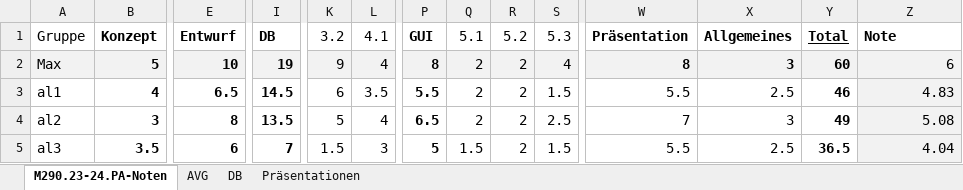
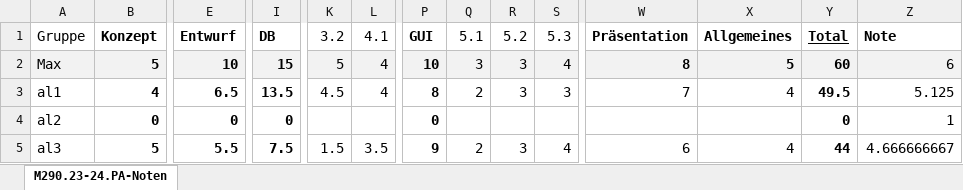
Before and after one commit to roman-hatz-sluz/ict-m290, an Excel workbook: srv/excel-to-pdf-reporter/M290.23-24.PA-Noten.xlsx, sheet M290.23-24.PA-Noten, drawn as a sheet; only a part is shown, gaps mark what is left out; values as stored, in another font and other column widths than the file's, no borders; removed rows and columns are numbered as before the commit, all else as after; rows hold the shown columns only; the diff covers the shown part only; the diff names each change by its address in the sheet, - before the commit and + after, or states it on an @@ line.

```diff
--- a/srv/excel-to-pdf-reporter/M290.23-24.PA-Noten.xlsx (sheet M290.23-24.PA-Noten)
+++ b/srv/excel-to-pdf-reporter/M290.23-24.PA-Noten.xlsx (sheet M290.23-24.PA-Noten)
-sheet tab: AVG
-sheet tab: DB
-sheet tab: Präsentationen
-I2: 19
+I2: 15
-K2: 9
+K2: 5
-P2: 8
+P2: 10
-Q2: 2
+Q2: 3
-R2:R3: 2
+R2:R3: 3
-X2: 3
+X2: 5
-I3: 14.5
+I3: 13.5
-K3: 6
+K3: 4.5
-L3: 3.5
+L3: 4
-P3: 5.5
+P3: 8
-S3: 1.5
+S3: 3
-W3: 5.5
+W3: 7
-X3: 2.5
+X3: 4
-Y3: 46
+Y3: 49.5
-Z3: 4.83
+Z3: 5.125
-Z3 fill: #F2F2F2
+Z3 fill: none
-row 4: al2 | 3 | 8 | 13.5 | 5 | 4 | 6.5 | 2 | 2 | 2.5 | 7 | 3 | 49 | 5.08
+row 4: al2 | 0 | 0 | 0 |  |  | 0 |  |  |  |  |  | 0 | 1
-B5: 3.5
+B5: 5
-E5: 6
+E5: 5.5
-I5: 7
+I5: 7.5
-L5: 3
+L5: 3.5
-P5: 5
+P5: 9
-Q5: 1.5
+Q5: 2
-R5: 2
+R5: 3
-S5: 1.5
+S5: 4
-W5: 5.5
+W5: 6
-X5: 2.5
+X5: 4
-Y5: 36.5
+Y5: 44
-Z5: 4.04
+Z5: 4.666666667
-Z5 fill: #F2F2F2
+Z5 fill: none
```
Also changed, not shown: 14 added rows, 14 removed rows and 6 edited cells elsewhere in this sheet, formulas that keep their value, 5 other files.
